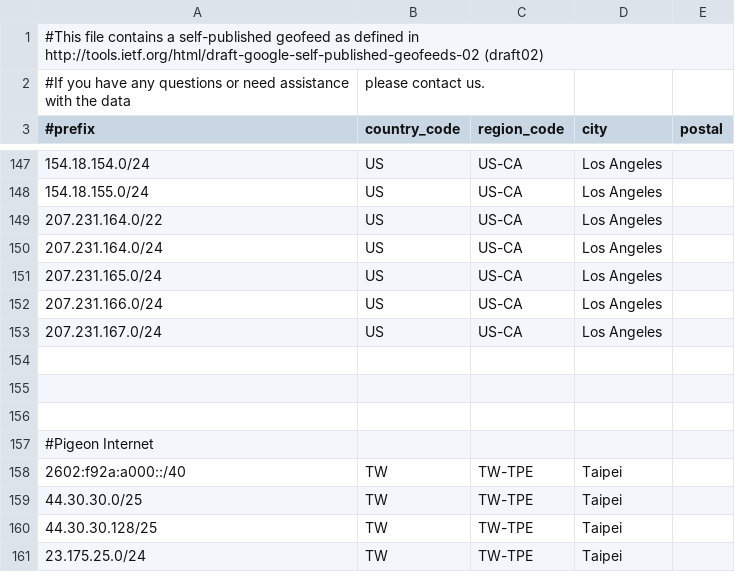
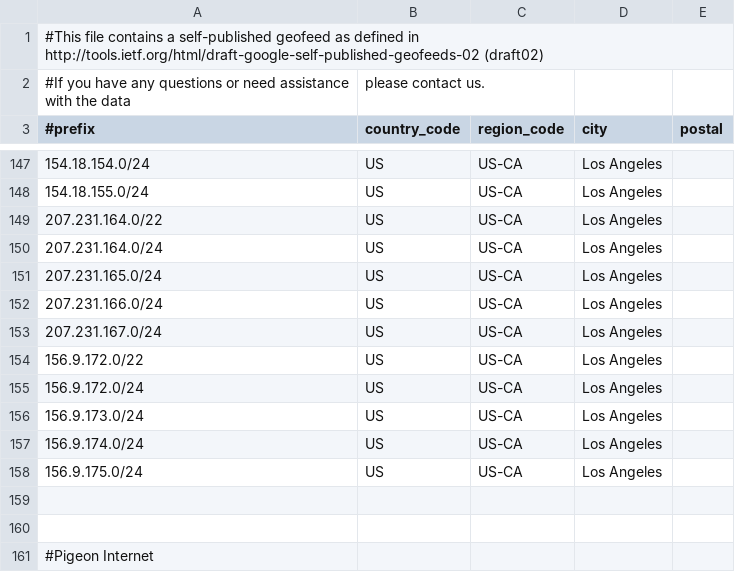
Before and after one commit to MoeDove-LLC/WEB, a CSV file: geofeed-without-one.csv, drawn as a sheet; only a part is shown, gaps mark what is left out; the shorter side is filled out with more unchanged rows.

Commit message:
Update geofeed-without-one.csv

```diff
--- a/geofeed-without-one.csv
+++ b/geofeed-without-one.csv
@@ -153,3 +153,7 @@
 207.231.167.0/24,US,US-CA,Los Angeles,
-
+156.9.172.0/22,US,US-CA,Los Angeles,
+156.9.172.0/24,US,US-CA,Los Angeles,
+156.9.173.0/24,US,US-CA,Los Angeles,
+156.9.174.0/24,US,US-CA,Los Angeles,
+156.9.175.0/24,US,US-CA,Los Angeles,
 
```
